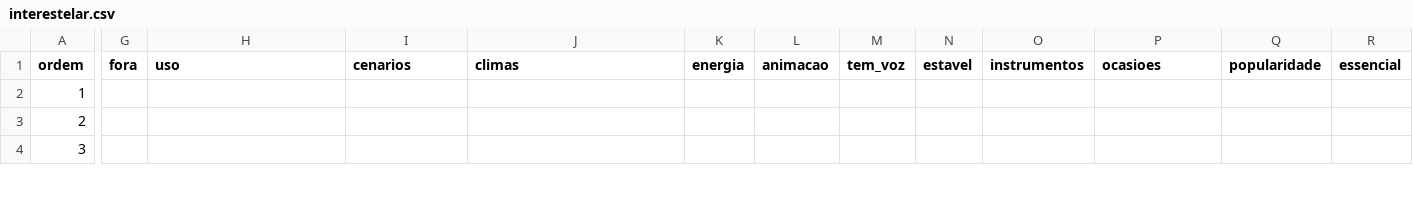
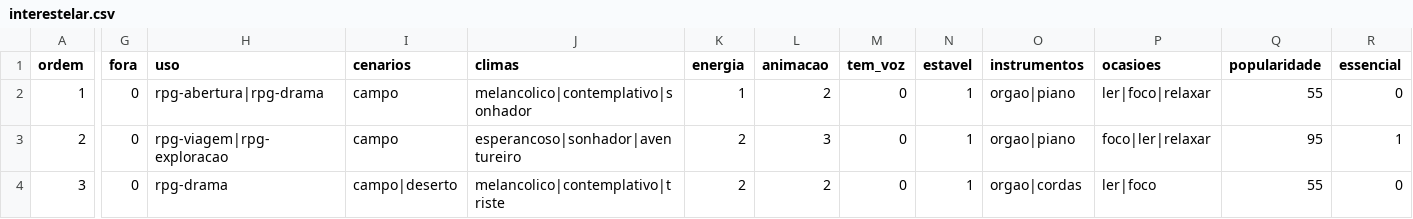
Before and after one commit to Marcelao98/Projeto-Frederico, a CSV file: acervo/catalogo/ost/faixas/interestelar.csv, drawn as a sheet; only a part is shown, gaps mark what is left out; the diff covers the shown part only; the diff names each change by its address in the sheet, - before the commit and + after, or states it on an @@ line.

```diff
--- a/acervo/catalogo/ost/faixas/interestelar.csv
+++ b/acervo/catalogo/ost/faixas/interestelar.csv
-G2:G4 (fora): (empty)
+G2:G4 (fora): 0
-H2 (uso): (empty)
+H2 (uso): rpg-abertura|rpg-drama
-I2:I3 (cenarios): (empty)
+I2:I3 (cenarios): campo
-J2 (climas): (empty)
+J2 (climas): melancolico|contemplativo|sonhador
-K2 (energia): (empty)
+K2 (energia): 1
-L2 (animacao): (empty)
+L2 (animacao): 2
-M2:M4 (tem_voz): (empty)
+M2:M4 (tem_voz): 0
-N2:N4 (estavel): (empty)
+N2:N4 (estavel): 1
-O2:O3 (instrumentos): (empty)
+O2:O3 (instrumentos): orgao|piano
-P2 (ocasioes): (empty)
+P2 (ocasioes): ler|foco|relaxar
-Q2 (popularidade): (empty)
+Q2 (popularidade): 55
-R2 (essencial): (empty)
+R2 (essencial): 0
-H3 (uso): (empty)
+H3 (uso): rpg-viagem|rpg-exploracao
-J3 (climas): (empty)
+J3 (climas): esperancoso|sonhador|aventureiro
-K3:K4 (energia): (empty)
+K3:K4 (energia): 2
-L3 (animacao): (empty)
+L3 (animacao): 3
-P3 (ocasioes): (empty)
+P3 (ocasioes): foco|ler|relaxar
-Q3 (popularidade): (empty)
+Q3 (popularidade): 95
-R3 (essencial): (empty)
+R3 (essencial): 1
-H4 (uso): (empty)
+H4 (uso): rpg-drama
-I4 (cenarios): (empty)
+I4 (cenarios): campo|deserto
-J4 (climas): (empty)
+J4 (climas): melancolico|contemplativo|triste
-L4 (animacao): (empty)
+L4 (animacao): 2
-O4 (instrumentos): (empty)
+O4 (instrumentos): orgao|cordas
-P4 (ocasioes): (empty)
+P4 (ocasioes): ler|foco
-Q4 (popularidade): (empty)
+Q4 (popularidade): 55
-R4 (essencial): (empty)
+R4 (essencial): 0
```
Also changed, not shown: 151 edited cells elsewhere in this file, acervo/catalogo/obras.csv, acervo/catalogo/ost/faixas/game-of-thrones.csv, 9 other files.
